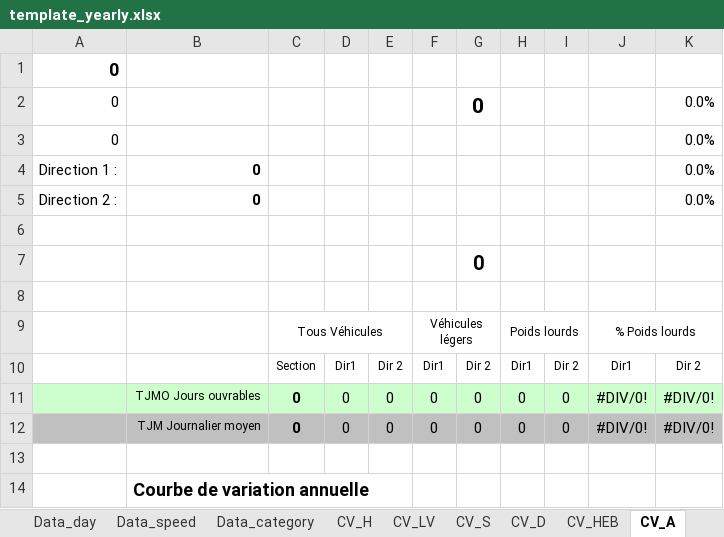
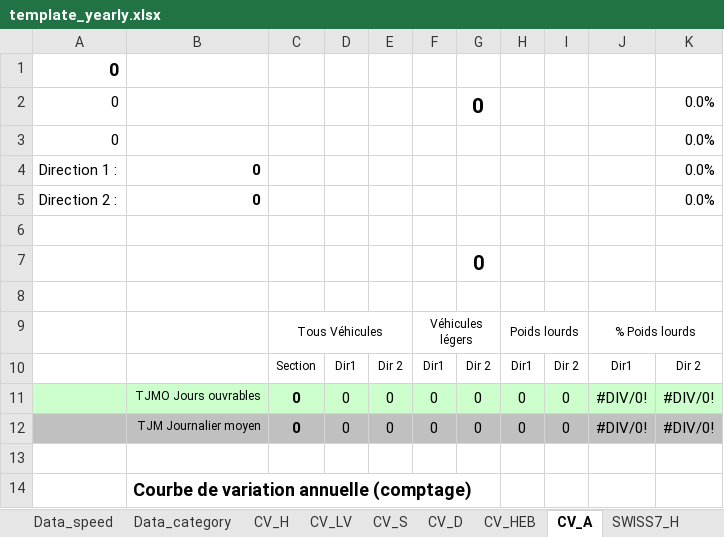
Before and after one commit to opengisch/OpenComptage, an Excel workbook: comptages/report/template_yearly.xlsx, sheet CV_A, drawn as a sheet; values as stored, in another font and other column widths than the file's, no borders; charts and pictures not drawn; the diff names each change by its address in the sheet, - before the commit and + after, or states it on an @@ line.

```diff
--- a/comptages/report/template_yearly.xlsx (sheet CV_A)
+++ b/comptages/report/template_yearly.xlsx (sheet CV_A)
-B14: Courbe de variation annuelle
+B14: Courbe de variation annuelle (comptage)
```
Also changed, not shown: sheet CV_HEB, sheet Data_day, other sheet tabs, charts or pictures.
